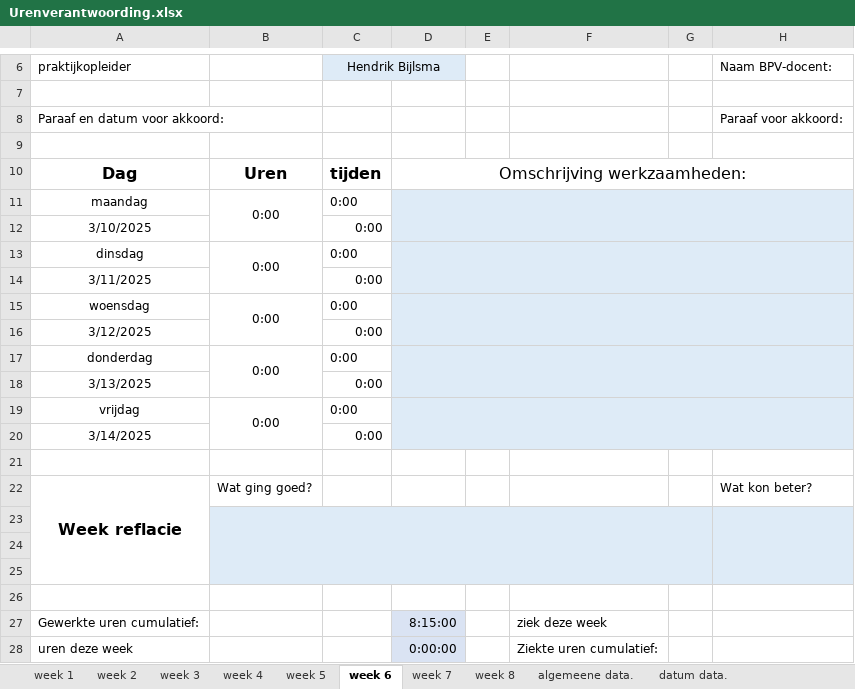
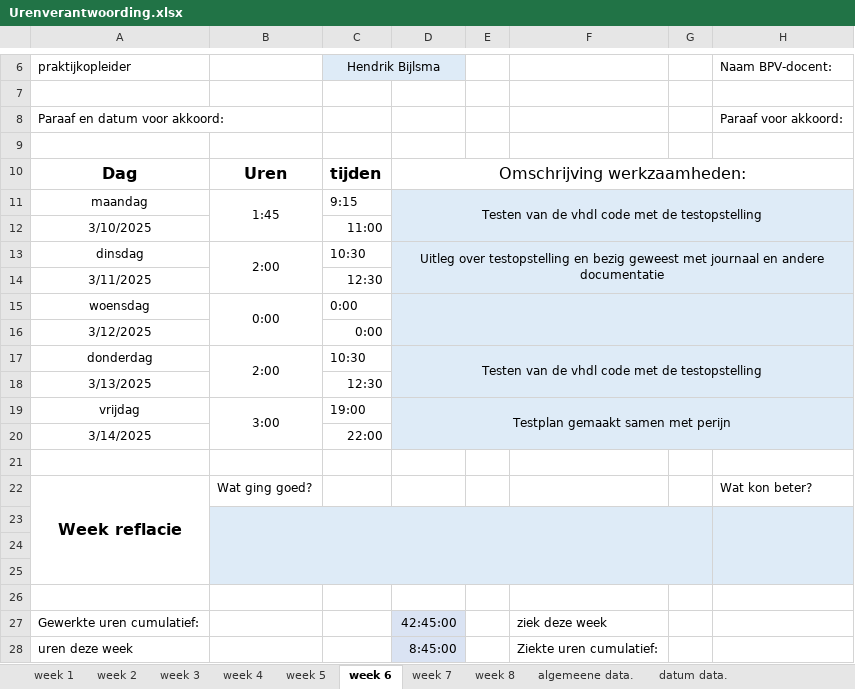
Before and after one commit to Perijn2/Project-digitale-besturing, an Excel workbook: Documentatie/Urenverantwoording/Dirk/Urenverantwoording.xlsx, sheet week 6, drawn as a sheet; only a part is shown, gaps mark what is left out; values as stored, in another font and other column widths than the file's, no borders; the diff names each change by its address in the sheet, - before the commit and + after, or states it on an @@ line.

```diff
--- a/Documentatie/Urenverantwoording/Dirk/Urenverantwoording.xlsx (sheet week 6)
+++ b/Documentatie/Urenverantwoording/Dirk/Urenverantwoording.xlsx (sheet week 6)
-B11: 0:00
+B11: 1:45
-C11: 0:00
+C11: 9:15
-D11: (empty)
+D11: Testen van de vhdl code met de testopstelling
-C12: 0:00
+C12: 11:00
-B13: 0:00
+B13: 2:00
-C13: 0:00
+C13: 10:30
-D13: (empty)
+D13: Uitleg over testopstelling en bezig geweest met journaal en andere documentatie
-C14: 0:00
+C14: 12:30
-B17: 0:00
+B17: 2:00
-C17: 0:00
+C17: 10:30
-D17: (empty)
+D17: Testen van de vhdl code met de testopstelling
-C18: 0:00
+C18: 12:30
-B19: 0:00
+B19: 3:00
-C19: 0:00
+C19: 19:00
-D19: (empty)
+D19: Testplan gemaakt samen met perijn
-C20: 0:00
+C20: 22:00
-D27: 8:15:00
+D27: 42:45:00
-D28: 0:00:00
+D28: 8:45:00
```
Also changed, not shown: sheet algemeene data., sheet week 4, sheet week 2, sheet week 3, sheet week 7, sheet week 5, 2 more sheets, charts or pictures.
